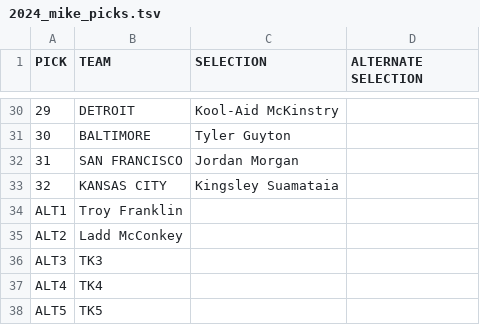
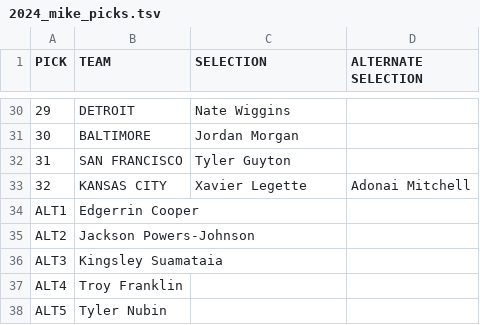
Before and after one commit to mcavanaugh8/mcavanaugh8.github.io, a TSV file: public/picks/2024_mike_picks.tsv, drawn as a sheet; only a part is shown, gaps mark what is left out; the diff covers the shown part only.

```diff
--- a/public/picks/2024_mike_picks.tsv
+++ b/public/picks/2024_mike_picks.tsv
@@ -30,9 +30,9 @@ PICK	TEAM	SELECTION	ALTERNATE SELECTION
-29	DETROIT	Kool-Aid McKinstry	
-30	BALTIMORE	Tyler Guyton	
-31	SAN FRANCISCO	Jordan Morgan	
-32	KANSAS CITY	Kingsley Suamataia	
-ALT1	Troy Franklin
-ALT2	Ladd McConkey
-ALT3	TK3
-ALT4	TK4
-ALT5	TK5
+29	DETROIT	Nate Wiggins	
+30	BALTIMORE	Jordan Morgan	
+31	SAN FRANCISCO	Tyler Guyton	
+32	KANSAS CITY	Xavier Legette	Adonai Mitchell
+ALT1	Edgerrin Cooper
+ALT2	Jackson Powers-Johnson
+ALT3	Kingsley Suamataia
+ALT4	Troy Franklin
+ALT5	Tyler Nubin
```
Also changed, not shown: 28 edited cells elsewhere in this file, public/picks/2024_andrew_picks.tsv, 5 other files.
